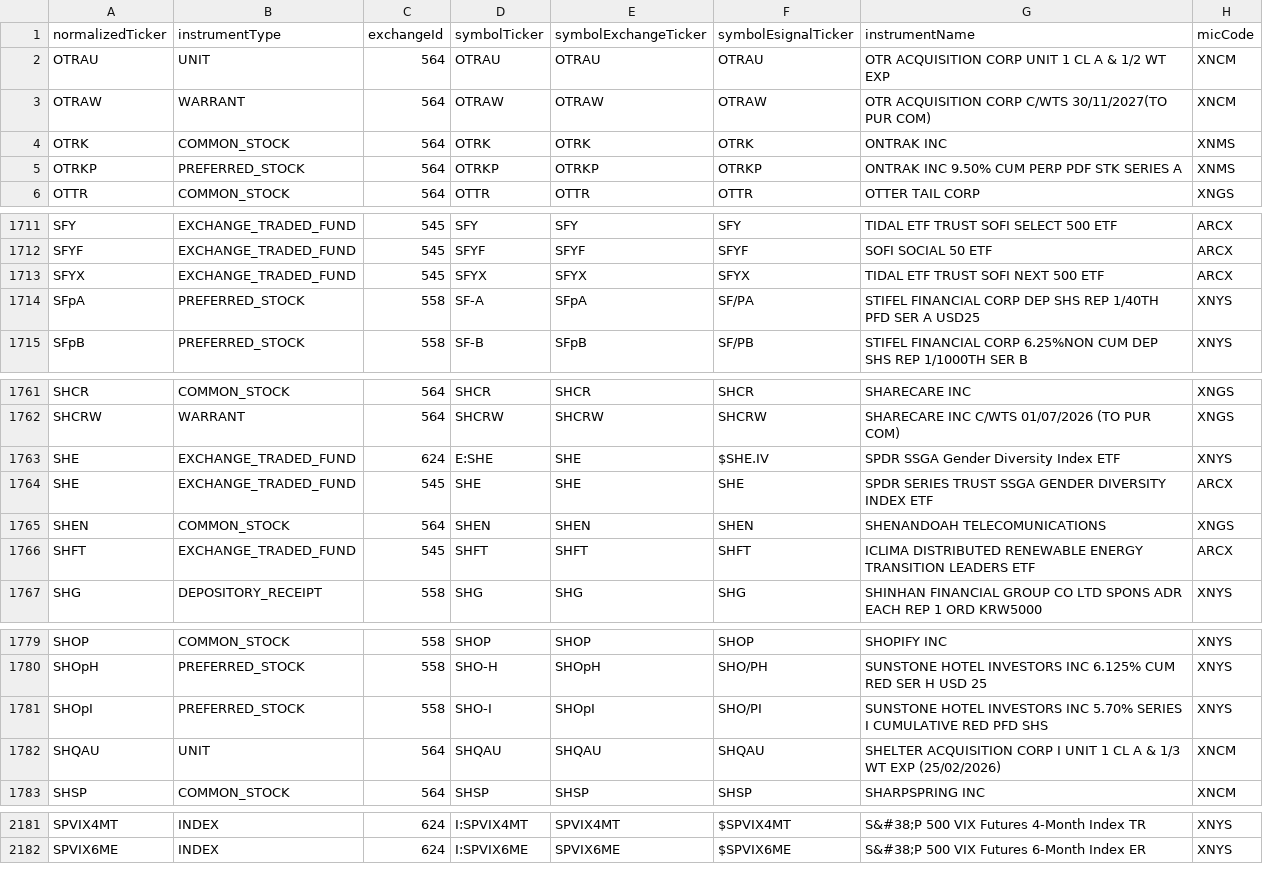
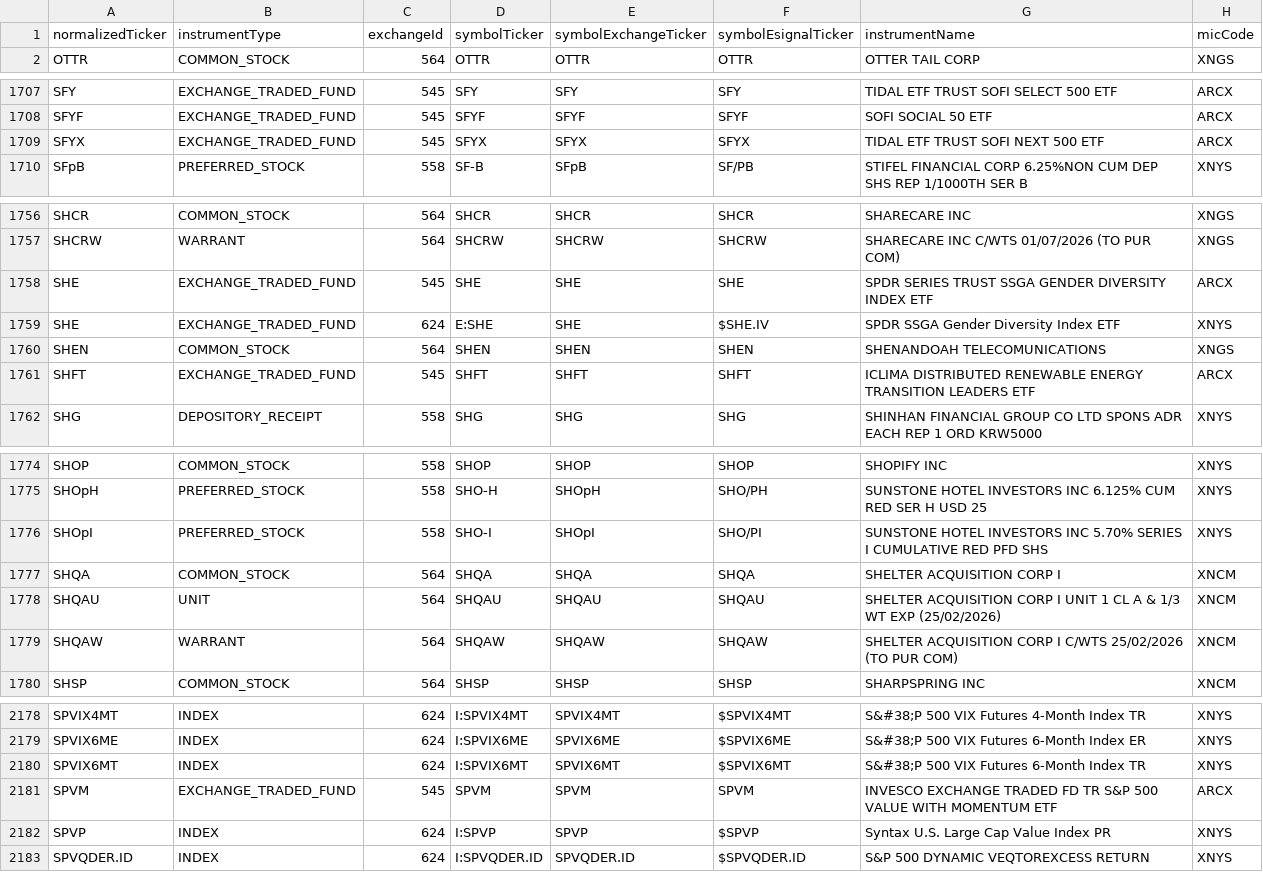
Before and after one commit to haoenhui/nyse-listed-etps, a CSV file: etps-08000.csv, drawn as a sheet; only a part is shown, gaps mark what is left out.

```diff
--- a/etps-08000.csv
+++ b/etps-08000.csv
@@ -1,6 +1,2 @@
 normalizedTicker,instrumentType,exchangeId,symbolTicker,symbolExchangeTicker,symbolEsignalTicker,instrumentName,micCode
-OTRAU,UNIT,564,OTRAU,OTRAU,OTRAU,OTR ACQUISITION CORP UNIT 1 CL A & 1/2 WT EXP,XNCM
-OTRAW,WARRANT,564,OTRAW,OTRAW,OTRAW,OTR ACQUISITION CORP C/WTS 30/11/2027(TO PUR COM),XNCM
-OTRK,COMMON_STOCK,564,OTRK,OTRK,OTRK,ONTRAK INC,XNMS
-OTRKP,PREFERRED_STOCK,564,OTRKP,OTRKP,OTRKP,ONTRAK INC 9.50% CUM PERP PDF STK SERIES A,XNMS
 OTTR,COMMON_STOCK,564,OTTR,OTTR,OTTR,OTTER TAIL CORP,XNGS
@@ -1713,3 +1709,2 @@ SFYF,EXCHANGE_TRADED_FUND,545,SFYF,SFYF,SFYF,SOFI SOCIAL 50 ETF,ARCX
 SFYX,EXCHANGE_TRADED_FUND,545,SFYX,SFYX,SFYX,TIDAL ETF TRUST SOFI NEXT 500 ETF,ARCX
-SFpA,PREFERRED_STOCK,558,SF-A,SFpA,SF/PA,STIFEL FINANCIAL CORP DEP SHS REP 1/40TH PFD SER A USD25,XNYS
 SFpB,PREFERRED_STOCK,558,SF-B,SFpB,SF/PB,STIFEL FINANCIAL CORP 6.25%NON CUM DEP SHS REP 1/1000TH SER B,XNYS
@@ -1762,4 +1757,4 @@ SHCR,COMMON_STOCK,564,SHCR,SHCR,SHCR,SHARECARE INC,XNGS
 SHCRW,WARRANT,564,SHCRW,SHCRW,SHCRW,SHARECARE INC C/WTS 01/07/2026 (TO PUR COM),XNGS
-SHE,EXCHANGE_TRADED_FUND,624,E:SHE,SHE,$SHE.IV,SPDR SSGA Gender Diversity Index ETF,XNYS
 SHE,EXCHANGE_TRADED_FUND,545,SHE,SHE,SHE,SPDR SERIES TRUST SSGA GENDER DIVERSITY INDEX ETF,ARCX
+SHE,EXCHANGE_TRADED_FUND,624,E:SHE,SHE,$SHE.IV,SPDR SSGA Gender Diversity Index ETF,XNYS
 SHEN,COMMON_STOCK,564,SHEN,SHEN,SHEN,SHENANDOAH TELECOMUNICATIONS,XNGS
@@ -1781,3 +1776,5 @@ SHOpH,PREFERRED_STOCK,558,SHO-H,SHOpH,SHO/PH,SUNSTONE HOTEL INVESTORS INC 6.125%
 SHOpI,PREFERRED_STOCK,558,SHO-I,SHOpI,SHO/PI,SUNSTONE HOTEL INVESTORS INC 5.70% SERIES I CUMULATIVE RED PFD SHS,XNYS
+SHQA,COMMON_STOCK,564,SHQA,SHQA,SHQA,SHELTER ACQUISITION CORP I,XNCM
 SHQAU,UNIT,564,SHQAU,SHQAU,SHQAU,SHELTER ACQUISITION CORP I UNIT 1 CL A & 1/3 WT EXP (25/02/2026),XNCM
+SHQAW,WARRANT,564,SHQAW,SHQAW,SHQAW,SHELTER ACQUISITION CORP I C/WTS 25/02/2026 (TO PUR COM),XNCM
 SHSP,COMMON_STOCK,564,SHSP,SHSP,SHSP,SHARPSPRING INC,XNCM
@@ -2182 +2179,5 @@ SPVIX4MT,INDEX,624,I:SPVIX4MT,SPVIX4MT,$SPVIX4MT,S&#38;P 500 VIX Futures 4-Month
 SPVIX6ME,INDEX,624,I:SPVIX6ME,SPVIX6ME,$SPVIX6ME,S&#38;P 500 VIX Futures 6-Month Index ER,XNYS
+SPVIX6MT,INDEX,624,I:SPVIX6MT,SPVIX6MT,$SPVIX6MT,S&#38;P 500 VIX Futures 6-Month Index TR,XNYS
+SPVM,EXCHANGE_TRADED_FUND,545,SPVM,SPVM,SPVM,INVESCO EXCHANGE TRADED FD TR S&P 500 VALUE WITH MOMENTUM ETF,ARCX
+SPVP,INDEX,624,I:SPVP,SPVP,$SPVP,Syntax U.S. Large Cap Value Index PR,XNYS
+SPVQDER.ID,INDEX,624,I:SPVQDER.ID,SPVQDER.ID,$SPVQDER.ID,S&P 500 DYNAMIC VEQTOREXCESS RETURN,XNYS
```
Also changed, not shown: etps-00000.csv, etps-02000.csv, 3 other files.
